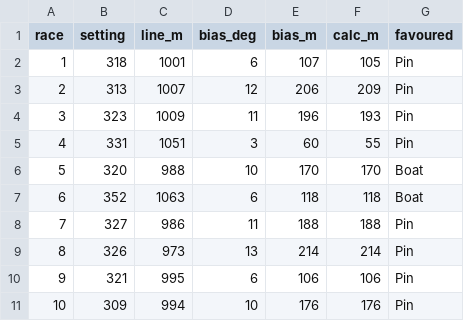
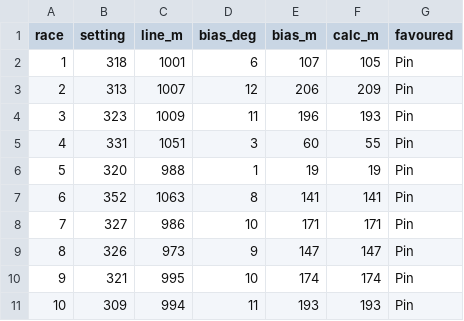
Before and after one commit to fiorellataraborelli-ops/sailing, a CSV file: data/v1/startline.csv, drawn as a sheet.

```diff
--- a/data/v1/startline.csv
+++ b/data/v1/startline.csv
@@ -5,7 +5,7 @@ race,setting,line_m,bias_deg,bias_m,calc_m,favoured
 4,331,1051,3,60,55,Pin
-5,320,988,10,170,170,Boat
-6,352,1063,6,118,118,Boat
-7,327,986,11,188,188,Pin
-8,326,973,13,214,214,Pin
-9,321,995,6,106,106,Pin
-10,309,994,10,176,176,Pin
+5,320,988,1,19,19,Pin
+6,352,1063,8,141,141,Pin
+7,327,986,10,171,171,Pin
+8,326,973,9,147,147,Pin
+9,321,995,10,174,174,Pin
+10,309,994,11,193,193,Pin
```
Also changed, not shown: 10 other files.
